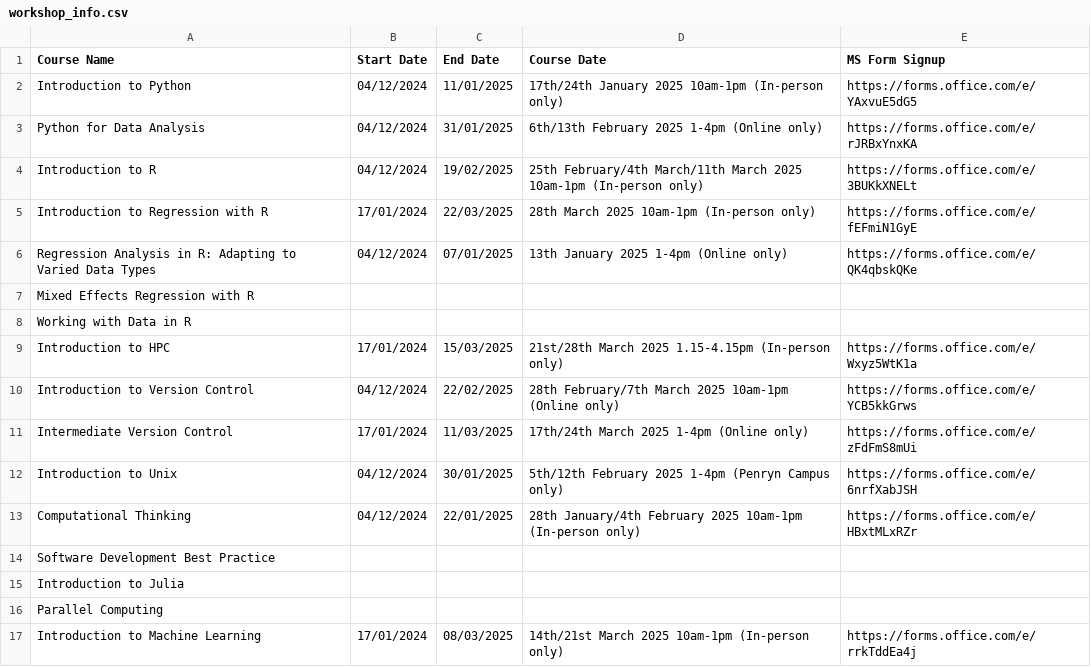
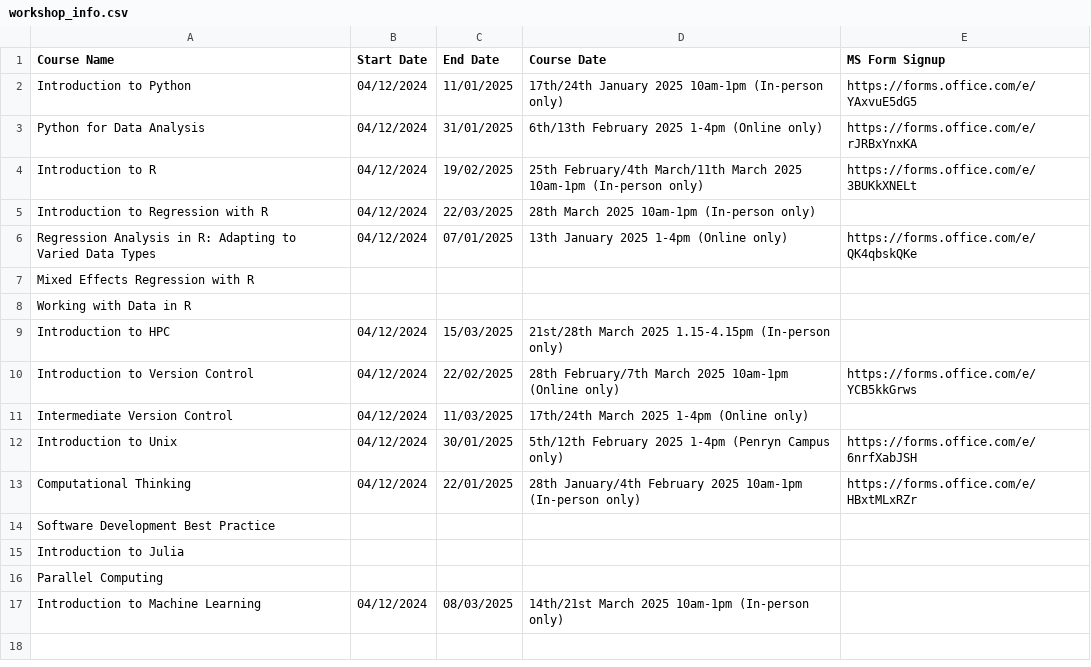
Before and after one commit to coding-for-reproducible-research/CfRR_Courses, a CSV file: data/workshop_info.csv, drawn as a sheet.

Commit message:
Removed registration links for March
Removed registration links for March courses so can still publish. Then reinstated 4/12 display. This allows full term to be shown.

```diff
--- a/data/workshop_info.csv
+++ b/data/workshop_info.csv
@@ -4,3 +4,3 @@ Python for Data Analysis,04/12/2024,31/01/2025,6th/13th February 2025 1-4pm (Onl
 Introduction to R,04/12/2024,19/02/2025,25th February/4th March/11th March 2025 10am-1pm (In-person only),https://forms.office.com/e/3BUKkXNELt
-Introduction to Regression with R,17/01/2024,22/03/2025,28th March 2025 10am-1pm (In-person only),https://forms.office.com/e/fEFmiN1GyE
+Introduction to Regression with R,04/12/2024,22/03/2025,28th March 2025 10am-1pm (In-person only),
 Regression Analysis in R: Adapting to Varied Data Types,04/12/2024,07/01/2025,13th January 2025 1-4pm (Online only),https://forms.office.com/e/QK4qbskQKe
@@ -8,5 +8,5 @@ Mixed Effects Regression with R,,,,
 Working with Data in R,,,,
-Introduction to HPC,17/01/2024,15/03/2025,21st/28th March 2025 1.15-4.15pm (In-person only),https://forms.office.com/e/Wxyz5WtK1a
+Introduction to HPC,04/12/2024,15/03/2025,21st/28th March 2025 1.15-4.15pm (In-person only),
 Introduction to Version Control,04/12/2024,22/02/2025,28th February/7th March 2025 10am-1pm (Online only),https://forms.office.com/e/YCB5kkGrws
-Intermediate Version Control,17/01/2024,11/03/2025,17th/24th March 2025 1-4pm (Online only),https://forms.office.com/e/zFdFmS8mUi
+Intermediate Version Control,04/12/2024,11/03/2025,17th/24th March 2025 1-4pm (Online only),
 Introduction to Unix,04/12/2024,30/01/2025,5th/12th February 2025 1-4pm (Penryn Campus only),https://forms.office.com/e/6nrfXabJSH
@@ -16,2 +16,2 @@ Introduction to Julia,,,,
 Parallel Computing,,,,
-Introduction to Machine Learning,17/01/2024,08/03/2025,14th/21st March 2025 10am-1pm (In-person only),https://forms.office.com/e/rrkTddEa4j
+Introduction to Machine Learning,04/12/2024,08/03/2025,14th/21st March 2025 10am-1pm (In-person only),
```
